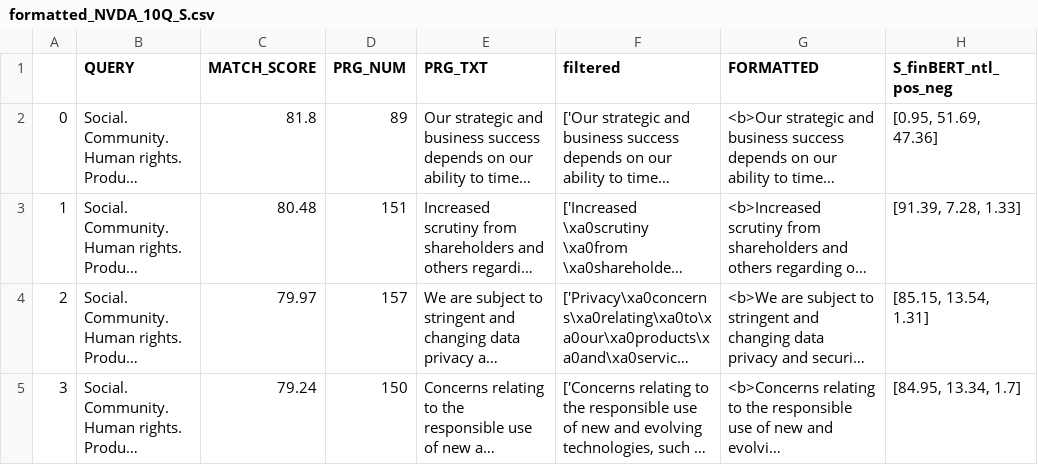
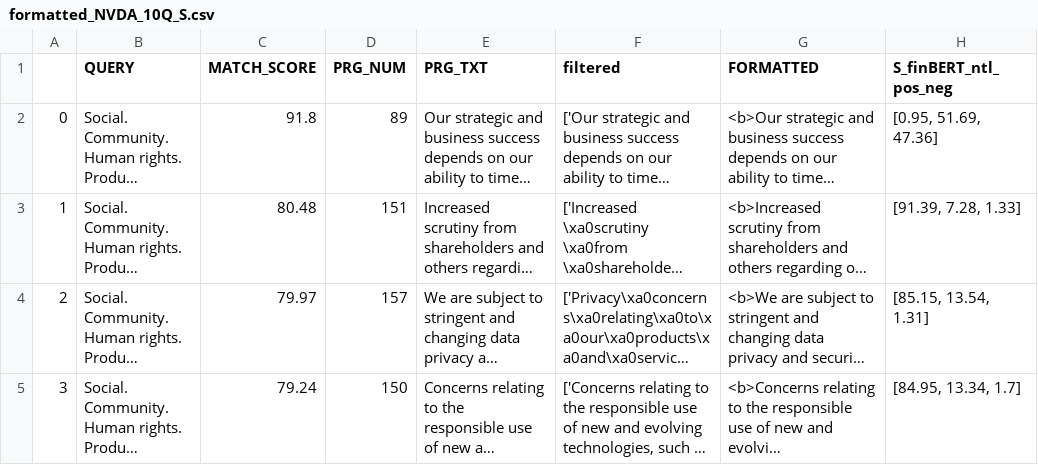
Before and after one commit to jonzwi/ESG_NLP_PUBLIC, a CSV file: public/Formatted_Threshold/formatted_NVDA_10Q_S.csv, drawn as a sheet; only a part is shown; long unchanged cells end in …; the diff names each change by its address in the sheet, - before the commit and + after, or states it on an @@ line.

```diff
--- a/public/Formatted_Threshold/formatted_NVDA_10Q_S.csv
+++ b/public/Formatted_Threshold/formatted_NVDA_10Q_S.csv
-C2 (MATCH_SCORE): 81.8
+C2 (MATCH_SCORE): 91.8
```
Also changed, not shown: 5 other files.
